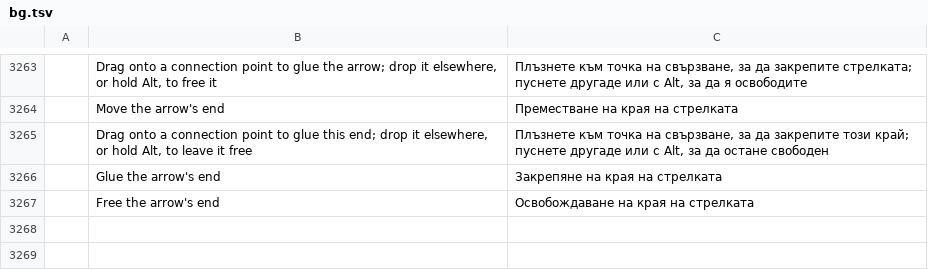
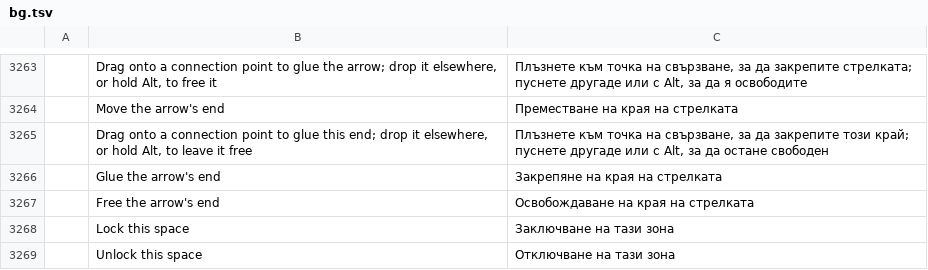
Before and after one commit to Azurehawke/pdfcraft, a TSV file: crates/ui-egui/src/i18n/bg.tsv, drawn as a sheet; only a part is shown, gaps mark what is left out; the diff names each change by its address in the sheet, - before the commit and + after, or states it on an @@ line.

```diff
--- a/crates/ui-egui/src/i18n/bg.tsv
+++ b/crates/ui-egui/src/i18n/bg.tsv
+row 3268:  | Lock this space | Заключване на тази зона
+row 3269:  | Unlock this space | Отключване на тази зона
```
Also changed, not shown: crates/ui-egui/src/i18n/ar.tsv, crates/ui-egui/src/i18n/hu.tsv, 13 other files.
